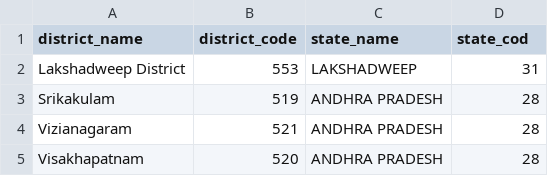
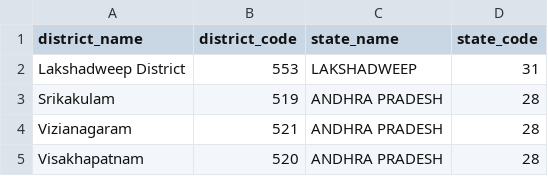
Before and after one commit to gursharan-info/idp-data, a CSV file: sources/LGD_covid_20Oct19.csv, drawn as a sheet; only a part is shown.

Commit message:
corrected covid LGD codes file

```diff
--- a/sources/LGD_covid_20Oct19.csv
+++ b/sources/LGD_covid_20Oct19.csv
@@ -1,2 +1,2 @@
-district_name,district_code,state_name,state_cod
+district_name,district_code,state_name,state_code
 Lakshadweep District,553, LAKSHADWEEP,31
```
